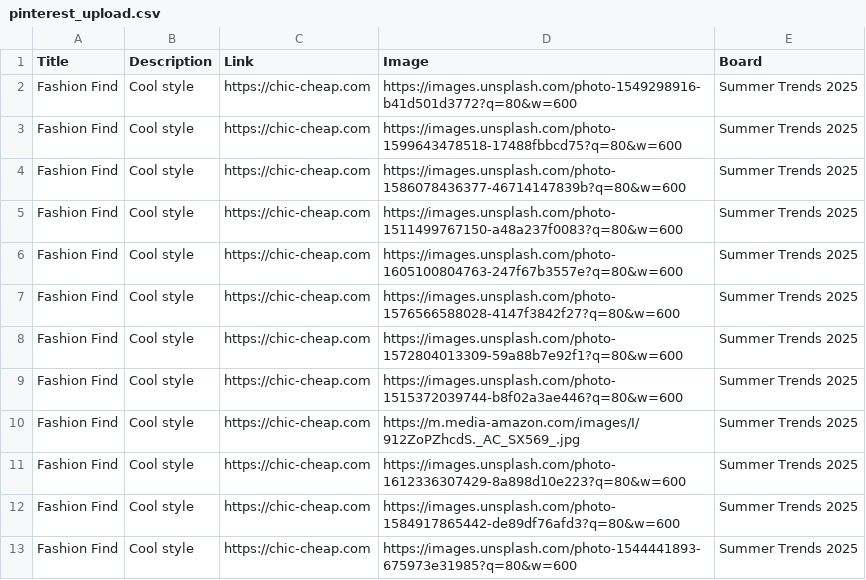
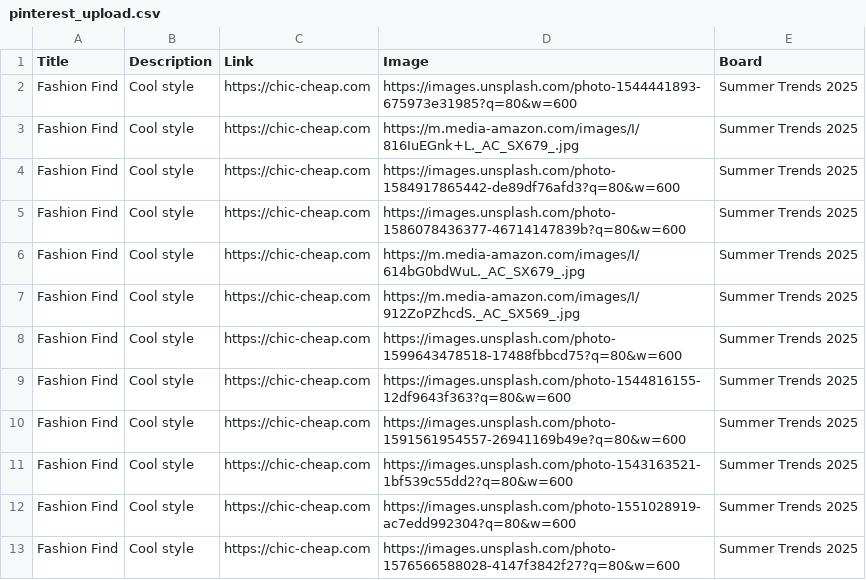
Before and after one commit to roccozoom/chic-cheap, a CSV file: pinterest_upload.csv, drawn as a sheet.

Commit message:
Daily Update: Data, XML & CSV

```diff
--- a/pinterest_upload.csv
+++ b/pinterest_upload.csv
@@ -1,13 +1,13 @@
 "Title","Description","Link","Image","Board"
-"Fashion Find","Cool style","https://chic-cheap.com","https://images.unsplash.com/photo-1549298916-b41d501d3772?q=80&w=600","Summer Trends 2025"
+"Fashion Find","Cool style","https://chic-cheap.com","https://images.unsplash.com/photo-1544441893-675973e31985?q=80&w=600","Summer Trends 2025"
+"Fashion Find","Cool style","https://chic-cheap.com","https://m.media-amazon.com/images/I/816IuEGnk+L._AC_SX679_.jpg","Summer Trends 2025"
+"Fashion Find","Cool style","https://chic-cheap.com","https://images.unsplash.com/photo-1584917865442-de89df76afd3?q=80&w=600","Summer Trends 2025"
+"Fashion Find","Cool style","https://chic-cheap.com","https://images.unsplash.com/photo-1586078436377-46714147839b?q=80&w=600","Summer Trends 2025"
+"Fashion Find","Cool style","https://chic-cheap.com","https://m.media-amazon.com/images/I/614bG0bdWuL._AC_SX679_.jpg","Summer Trends 2025"
+"Fashion Find","Cool style","https://chic-cheap.com","https://m.media-amazon.com/images/I/912ZoPZhcdS._AC_SX569_.jpg","Summer Trends 2025"
 "Fashion Find","Cool style","https://chic-cheap.com","https://images.unsplash.com/photo-1599643478518-17488fbbcd75?q=80&w=600","Summer Trends 2025"
-"Fashion Find","Cool style","https://chic-cheap.com","https://images.unsplash.com/photo-1586078436377-46714147839b?q=80&w=600","Summer Trends 2025"
-"Fashion Find","Cool style","https://chic-cheap.com","https://images.unsplash.com/photo-1511499767150-a48a237f0083?q=80&w=600","Summer Trends 2025"
-"Fashion Find","Cool style","https://chic-cheap.com","https://images.unsplash.com/photo-1605100804763-247f67b3557e?q=80&w=600","Summer Trends 2025"
+"Fashion Find","Cool style","https://chic-cheap.com","https://images.unsplash.com/photo-1544816155-12df9643f363?q=80&w=600","Summer Trends 2025"
+"Fashion Find","Cool style","https://chic-cheap.com","https://images.unsplash.com/photo-1591561954557-26941169b49e?q=80&w=600","Summer Trends 2025"
+"Fashion Find","Cool style","https://chic-cheap.com","https://images.unsplash.com/photo-1543163521-1bf539c55dd2?q=80&w=600","Summer Trends 2025"
+"Fashion Find","Cool style","https://chic-cheap.com","https://images.unsplash.com/photo-1551028919-ac7edd992304?q=80&w=600","Summer Trends 2025"
 "Fashion Find","Cool style","https://chic-cheap.com","https://images.unsplash.com/photo-1576566588028-4147f3842f27?q=80&w=600","Summer Trends 2025"
-"Fashion Find","Cool style","https://chic-cheap.com","https://images.unsplash.com/photo-1572804013309-59a88b7e92f1?q=80&w=600","Summer Trends 2025"
-"Fashion Find","Cool style","https://chic-cheap.com","https://images.unsplash.com/photo-1515372039744-b8f02a3ae446?q=80&w=600","Summer Trends 2025"
-"Fashion Find","Cool style","https://chic-cheap.com","https://m.media-amazon.com/images/I/912ZoPZhcdS._AC_SX569_.jpg","Summer Trends 2025"
-"Fashion Find","Cool style","https://chic-cheap.com","https://images.unsplash.com/photo-1612336307429-8a898d10e223?q=80&w=600","Summer Trends 2025"
-"Fashion Find","Cool style","https://chic-cheap.com","https://images.unsplash.com/photo-1584917865442-de89df76afd3?q=80&w=600","Summer Trends 2025"
-"Fashion Find","Cool style","https://chic-cheap.com","https://images.unsplash.com/photo-1544441893-675973e31985?q=80&w=600","Summer Trends 2025"
```
Also changed, not shown: 2 other files.
